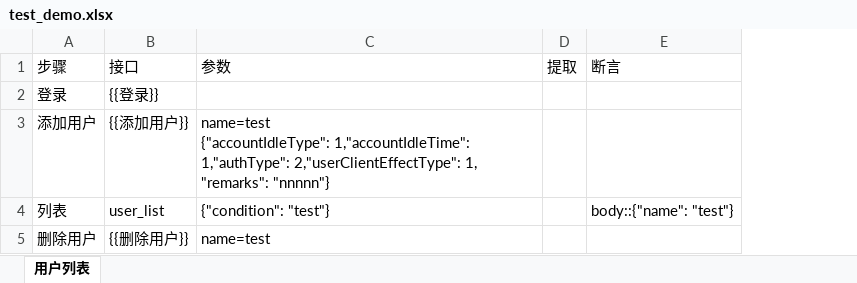
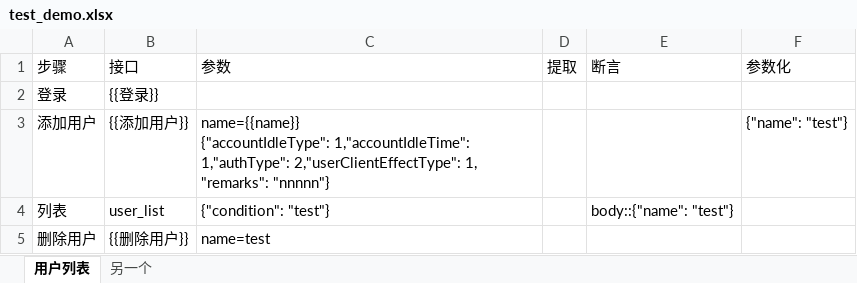
Before and after one commit to yayjxb/jxb-api, an Excel workbook: testcase/test_demo.xlsx, sheet 用户列表, drawn as a sheet; values as stored, in another font and other column widths than the file's, no borders; ↵ is a line break in a cell; the diff names each change by its address in the sheet, - before the commit and + after, or states it on an @@ line.

```diff
--- a/testcase/test_demo.xlsx (sheet 用户列表)
+++ b/testcase/test_demo.xlsx (sheet 用户列表)
+sheet tab: 另一个
+column F (参数化), row 3: {"name": "test"}
-C3 (参数): name=test ↵ {"accountIdleType": 1,"accountIdleTime":…
+C3 (参数): name={{name}} ↵ {"accountIdleType": 1,"accountIdleTime":…
```
